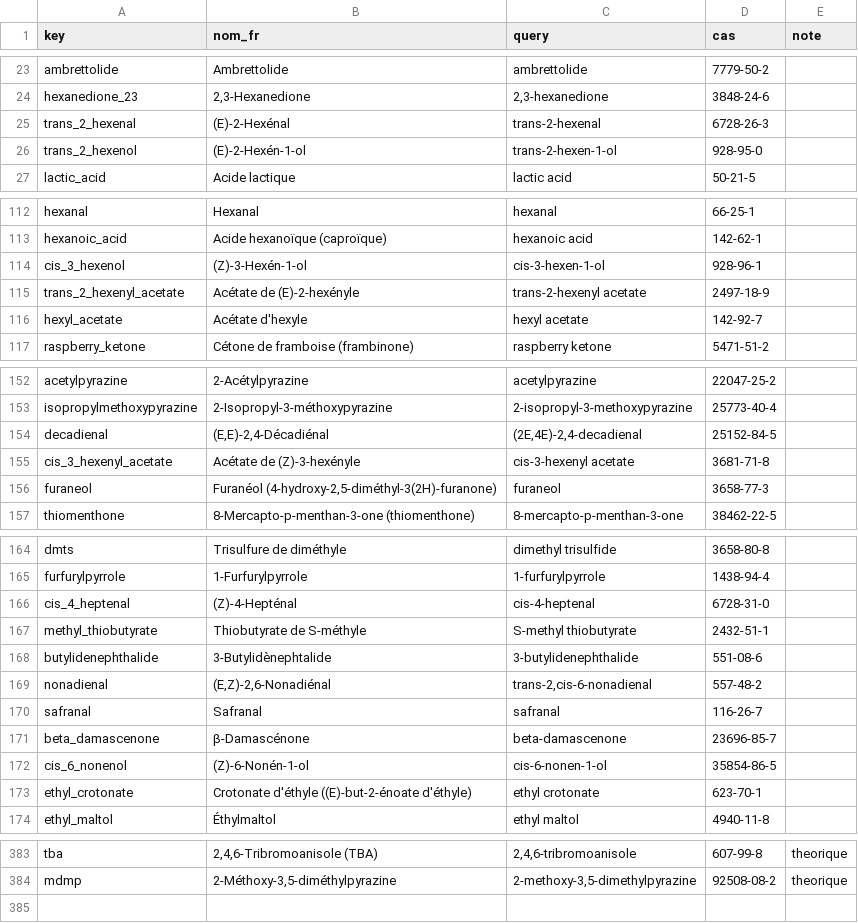
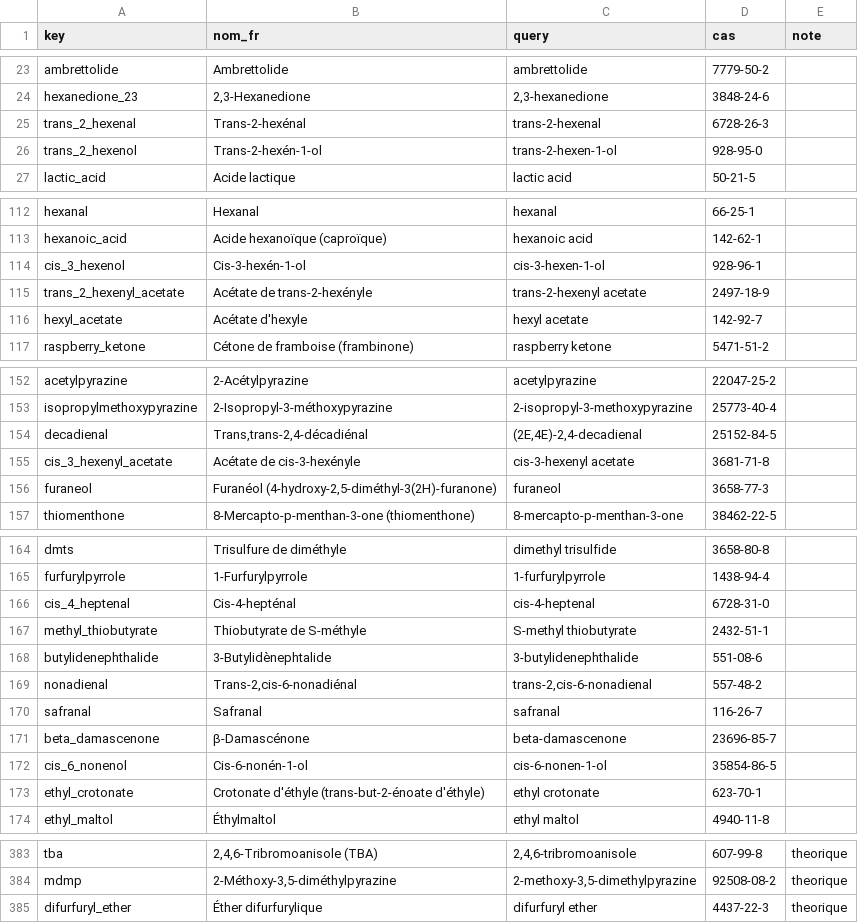
Before and after one commit to LilianMtngc/flavoring-flashcards, a CSV file: data/molecules_ref.csv, drawn as a sheet; only a part is shown, gaps mark what is left out; the diff covers the shown part only.

```diff
--- a/data/molecules_ref.csv
+++ b/data/molecules_ref.csv
@@ -24,4 +24,4 @@ ambrettolide;Ambrettolide;ambrettolide;7779-50-2;
 hexanedione_23;2,3-Hexanedione;2,3-hexanedione;3848-24-6;
-trans_2_hexenal;(E)-2-Hexénal;trans-2-hexenal;6728-26-3;
-trans_2_hexenol;(E)-2-Hexén-1-ol;trans-2-hexen-1-ol;928-95-0;
+trans_2_hexenal;Trans-2-hexénal;trans-2-hexenal;6728-26-3;
+trans_2_hexenol;Trans-2-hexén-1-ol;trans-2-hexen-1-ol;928-95-0;
 lactic_acid;Acide lactique;lactic acid;50-21-5;
@@ -113,4 +113,4 @@ hexanal;Hexanal;hexanal;66-25-1;
 hexanoic_acid;Acide hexanoïque (caproïque);hexanoic acid;142-62-1;
-cis_3_hexenol;(Z)-3-Hexén-1-ol;cis-3-hexen-1-ol;928-96-1;
-trans_2_hexenyl_acetate;Acétate de (E)-2-hexényle;trans-2-hexenyl acetate;2497-18-9;
+cis_3_hexenol;Cis-3-hexén-1-ol;cis-3-hexen-1-ol;928-96-1;
+trans_2_hexenyl_acetate;Acétate de trans-2-hexényle;trans-2-hexenyl acetate;2497-18-9;
 hexyl_acetate;Acétate d'hexyle;hexyl acetate;142-92-7;
@@ -153,4 +153,4 @@ acetylpyrazine;2-Acétylpyrazine;acetylpyrazine;22047-25-2;
 isopropylmethoxypyrazine;2-Isopropyl-3-méthoxypyrazine;2-isopropyl-3-methoxypyrazine;25773-40-4;
-decadienal;(E,E)-2,4-Décadiénal;(2E,4E)-2,4-decadienal;25152-84-5;
-cis_3_hexenyl_acetate;Acétate de (Z)-3-hexényle;cis-3-hexenyl acetate;3681-71-8;
+decadienal;Trans,trans-2,4-décadiénal;(2E,4E)-2,4-decadienal;25152-84-5;
+cis_3_hexenyl_acetate;Acétate de cis-3-hexényle;cis-3-hexenyl acetate;3681-71-8;
 furaneol;Furanéol (4-hydroxy-2,5-diméthyl-3(2H)-furanone);furaneol;3658-77-3;
@@ -165,10 +165,10 @@ dmts;Trisulfure de diméthyle;dimethyl trisulfide;3658-80-8;
 furfurylpyrrole;1-Furfurylpyrrole;1-furfurylpyrrole;1438-94-4;
-cis_4_heptenal;(Z)-4-Hepténal;cis-4-heptenal;6728-31-0;
+cis_4_heptenal;Cis-4-hepténal;cis-4-heptenal;6728-31-0;
 methyl_thiobutyrate;Thiobutyrate de S-méthyle;S-methyl thiobutyrate;2432-51-1;
 butylidenephthalide;3-Butylidènephtalide;3-butylidenephthalide;551-08-6;
-nonadienal;(E,Z)-2,6-Nonadiénal;trans-2,cis-6-nonadienal;557-48-2;
+nonadienal;Trans-2,cis-6-nonadiénal;trans-2,cis-6-nonadienal;557-48-2;
 safranal;Safranal;safranal;116-26-7;
 beta_damascenone;β-Damascénone;beta-damascenone;23696-85-7;
-cis_6_nonenol;(Z)-6-Nonén-1-ol;cis-6-nonen-1-ol;35854-86-5;
-ethyl_crotonate;Crotonate d'éthyle ((E)-but-2-énoate d'éthyle);ethyl crotonate;623-70-1;
+cis_6_nonenol;Cis-6-nonén-1-ol;cis-6-nonen-1-ol;35854-86-5;
+ethyl_crotonate;Crotonate d'éthyle (trans-but-2-énoate d'éthyle);ethyl crotonate;623-70-1;
 ethyl_maltol;Éthylmaltol;ethyl maltol;4940-11-8;
@@ -384 +384,2 @@ tba;2,4,6-Tribromoanisole (TBA);2,4,6-tribromoanisole;607-99-8;theorique
 mdmp;2-Méthoxy-3,5-diméthylpyrazine;2-methoxy-3,5-dimethylpyrazine;92508-08-2;theorique
+difurfuryl_ether;Éther difurfurylique;difurfuryl ether;4437-22-3;theorique
```
Also changed, not shown: 13 edited cells elsewhere in this file, data/glossaire.csv, data/usages.csv, 14 other files.
